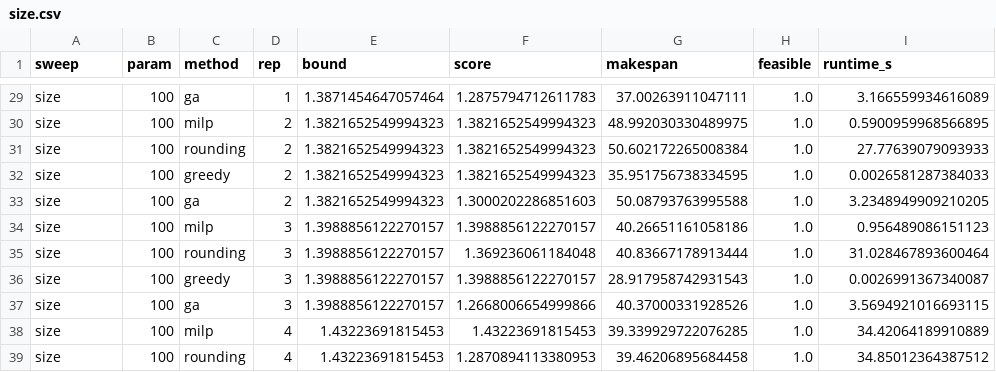
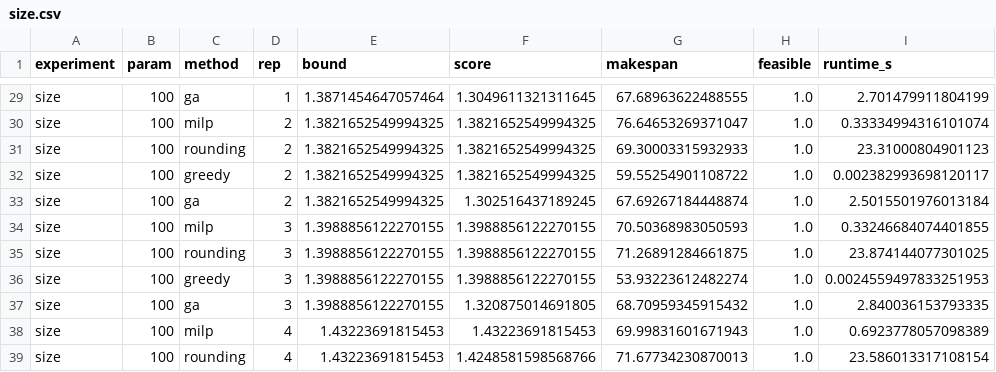
Before and after one commit to gayanigupta/data-aware-scheduling, a CSV file: data/results/size.csv, drawn as a sheet; only a part is shown, gaps mark what is left out; the diff covers the shown part only; the diff names each change by its address in the sheet, - before the commit and + after, or states it on an @@ line.

```diff
--- a/data/results/size.csv
+++ b/data/results/size.csv
-A1: sweep
+A1: experiment
-F29 (score): 1.2875794712611783
+F29 (score): 1.3049611321311645
-G29 (makespan): 37.00263911047111
+G29 (makespan): 67.68963622488555
-I29 (runtime_s): 3.166559934616089
+I29 (runtime_s): 2.701479911804199
-E30:E33 (bound): 1.3821652549994323
+E30:E33 (bound): 1.3821652549994325
-F30:F32 (score): 1.3821652549994323
+F30:F32 (score): 1.3821652549994325
-G30 (makespan): 48.992030330489975
+G30 (makespan): 76.64653269371047
-I30 (runtime_s): 0.5900959968566895
+I30 (runtime_s): 0.33334994316101074
-G31 (makespan): 50.602172265008384
+G31 (makespan): 69.30003315932933
-I31 (runtime_s): 27.77639079093933
+I31 (runtime_s): 23.31000804901123
-G32 (makespan): 35.951756738334595
+G32 (makespan): 59.55254901108722
-I32 (runtime_s): 0.0026581287384033
+I32 (runtime_s): 0.002382993698120117
-F33 (score): 1.3000202286851603
+F33 (score): 1.302516437189245
-G33 (makespan): 50.08793763995588
+G33 (makespan): 67.69267184448874
-I33 (runtime_s): 3.2348949909210205
+I33 (runtime_s): 2.5015501976013184
-E34:E37 (bound): 1.3988856122270157
+E34:E37 (bound): 1.3988856122270155
-F34 (score): 1.3988856122270157
+F34 (score): 1.3988856122270155
-G34 (makespan): 40.26651161058186
+G34 (makespan): 70.50368983050593
-I34 (runtime_s): 0.956489086151123
+I34 (runtime_s): 0.33246684074401855
-F35 (score): 1.369236061184048
+F35 (score): 1.3988856122270155
-G35 (makespan): 40.83667178913444
+G35 (makespan): 71.26891284661875
-I35 (runtime_s): 31.028467893600464
+I35 (runtime_s): 23.874144077301025
-F36 (score): 1.3988856122270157
+F36 (score): 1.3988856122270155
-G36 (makespan): 28.917958742931543
+G36 (makespan): 53.93223612482274
-I36 (runtime_s): 0.0026991367340087
+I36 (runtime_s): 0.0024559497833251953
-F37 (score): 1.2668006654999866
+F37 (score): 1.320875014691805
-G37 (makespan): 40.37000331928526
+G37 (makespan): 68.70959345915432
-I37 (runtime_s): 3.5694921016693115
+I37 (runtime_s): 2.840036153793335
-G38 (makespan): 39.339929722076285
+G38 (makespan): 69.99831601671943
-I38 (runtime_s): 34.42064189910889
+I38 (runtime_s): 0.6923778057098389
-F39 (score): 1.2870894113380953
+F39 (score): 1.4248581598568766
-G39 (makespan): 39.46206895684458
+G39 (makespan): 71.67734230870013
-I39 (runtime_s): 34.85012364387512
+I39 (runtime_s): 23.586013317108154
```
Also changed, not shown: 130 edited cells elsewhere in this file, data/results/failure.csv, data/results/nodes.csv, 28 other files.
